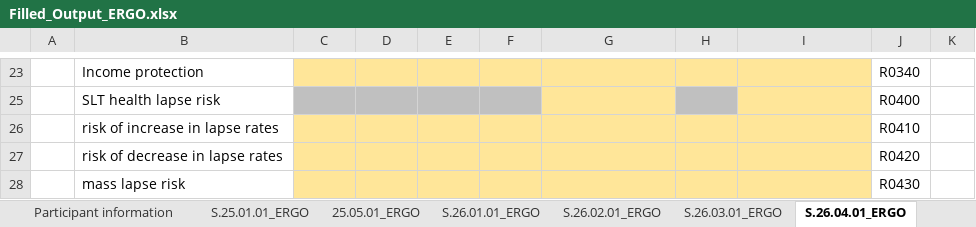
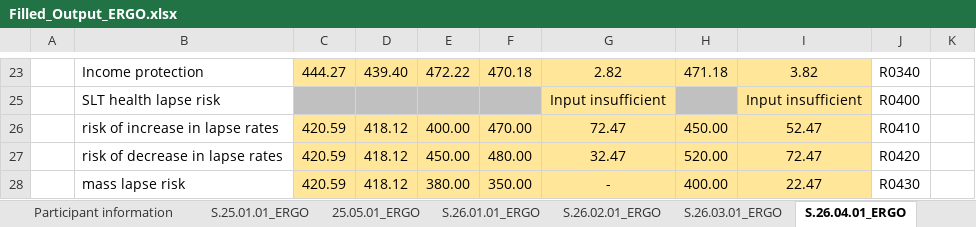
Before and after one commit to SolvMates/SolvMate, an Excel workbook: outputs/Filled_Output_ERGO.xlsx, sheet S.26.04.01_ERGO, drawn as a sheet; only a part is shown, gaps mark what is left out; values as stored, in another font and other column widths than the file's, no borders; the diff covers the shown part only; the diff names each change by its address in the sheet, - before the commit and + after, or states it on an @@ line.

```diff
--- a/outputs/Filled_Output_ERGO.xlsx (sheet S.26.04.01_ERGO)
+++ b/outputs/Filled_Output_ERGO.xlsx (sheet S.26.04.01_ERGO)
-C23: (empty)
+C23: 444.27
-D23: (empty)
+D23: 439.40
-E23: (empty)
+E23: 472.22
-F23: (empty)
+F23: 470.18
-G23: (empty)
+G23: 2.82
-H23: (empty)
+H23: 471.18
-I23: (empty)
+I23: 3.82
-G25: (empty)
+G25: Input insufficient
-I25: (empty)
+I25: Input insufficient
-C26:C28: (empty)
+C26:C28: 420.59
-D26:D28: (empty)
+D26:D28: 418.12
-E26: (empty)
+E26: 400.00
-F26: (empty)
+F26: 470.00
-G26: (empty)
+G26: 72.47
-H26: (empty)
+H26: 450.00
-I26: (empty)
+I26: 52.47
-E27: (empty)
+E27: 450.00
-F27: (empty)
+F27: 480.00
-G27: (empty)
+G27: 32.47
-H27: (empty)
+H27: 520.00
-I27: (empty)
+I27: 72.47
-E28: (empty)
+E28: 380.00
-F28: (empty)
+F28: 350.00
-G28: (empty)
+G28: -
-H28: (empty)
+H28: 400.00
-I28: (empty)
+I28: 22.47
```
Also changed, not shown: 46 edited cells elsewhere in this sheet, sheet S.26.02.01_ERGO, sheet S.26.03.01_ERGO, sheet S.26.01.01_ERGO, 3 other files.
